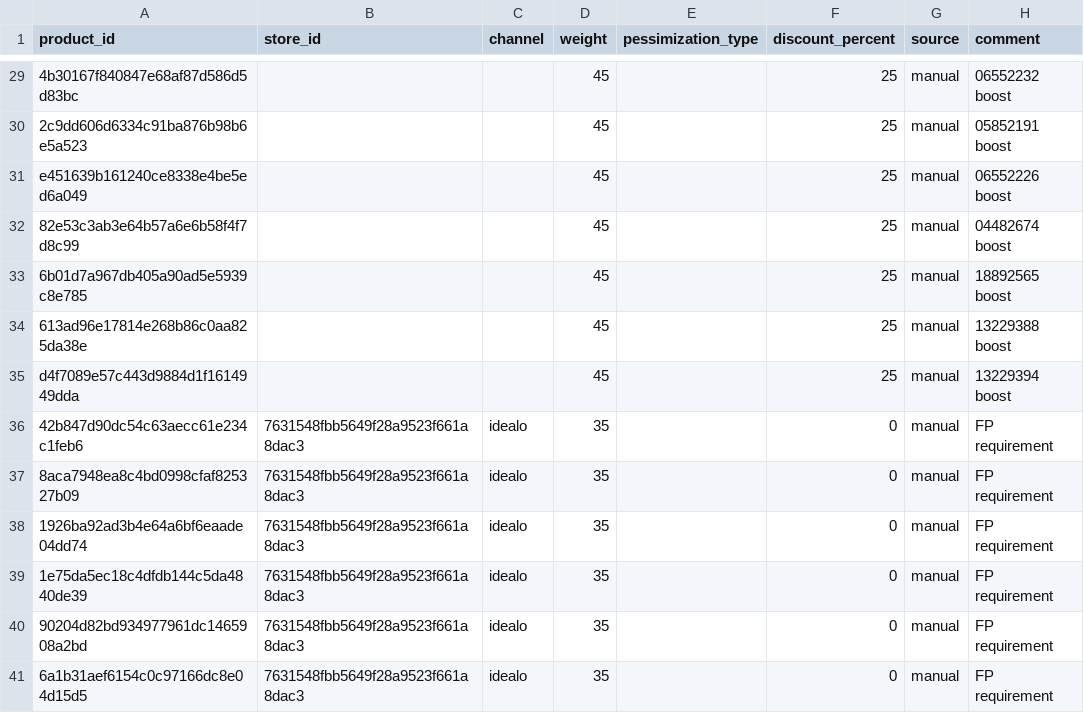
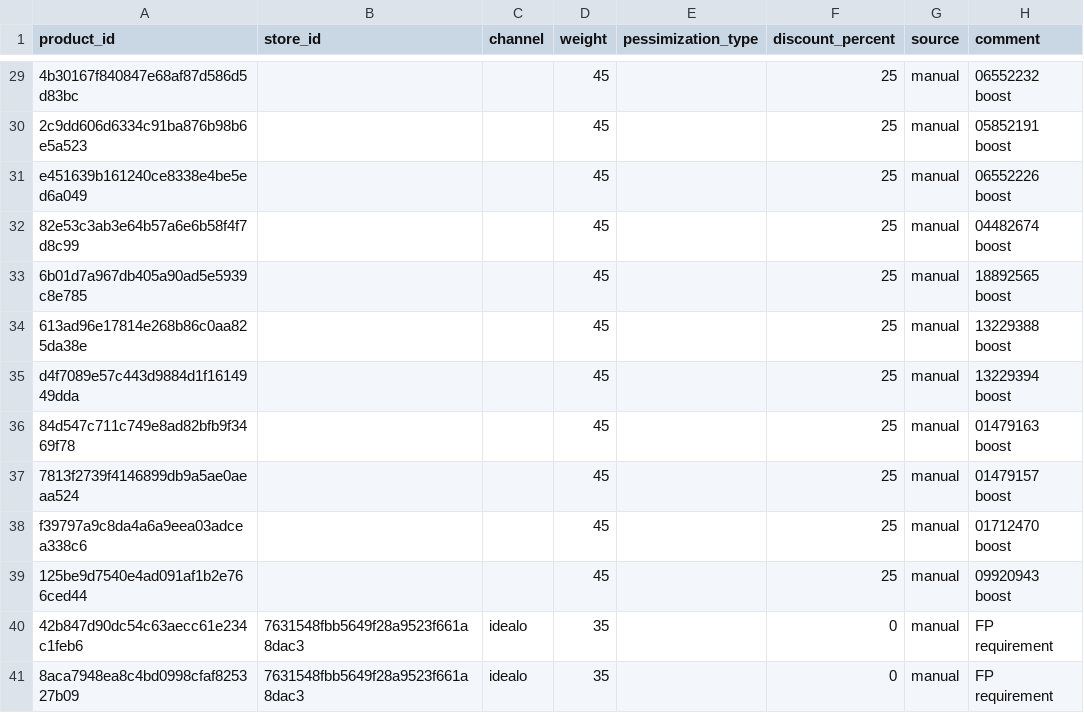
Before and after one commit to david-but-its-daweed/dbt-spark-models, a CSV file: seeds/onfy_discount_rules_manual.csv, drawn as a sheet; only a part is shown, gaps mark what is left out; the shorter side is filled out with more unchanged rows.

Commit message:
Update onfy_discount_rules_manual.csv (#1208)

```diff
--- a/seeds/onfy_discount_rules_manual.csv
+++ b/seeds/onfy_discount_rules_manual.csv
@@ -35,2 +35,6 @@ e451639b161240ce8338e4be5ed6a049,,,45,,25,manual,06552226 boost
 d4f7089e57c443d9884d1f1614949dda,,,45,,25,manual,13229394 boost
+84d547c711c749e8ad82bfb9f3469f78,,,45,,25,manual,01479163 boost
+7813f2739f4146899db9a5ae0aeaa524,,,45,,25,manual,01479157 boost
+f39797a9c8da4a6a9eea03adcea338c6,,,45,,25,manual,01712470 boost
+125be9d7540e4ad091af1b2e766ced44,,,45,,25,manual,09920943 boost
 42b847d90dc54c63aecc61e234c1feb6,7631548fbb5649f28a9523f661a8dac3,idealo,35,,0,manual,FP requirement
```
